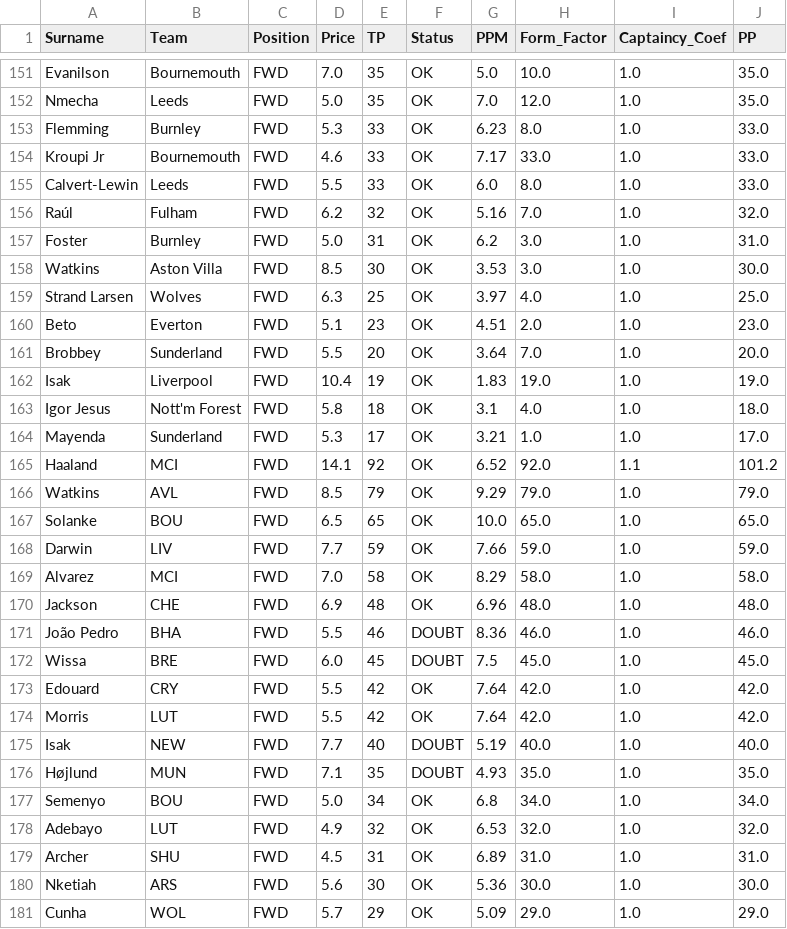
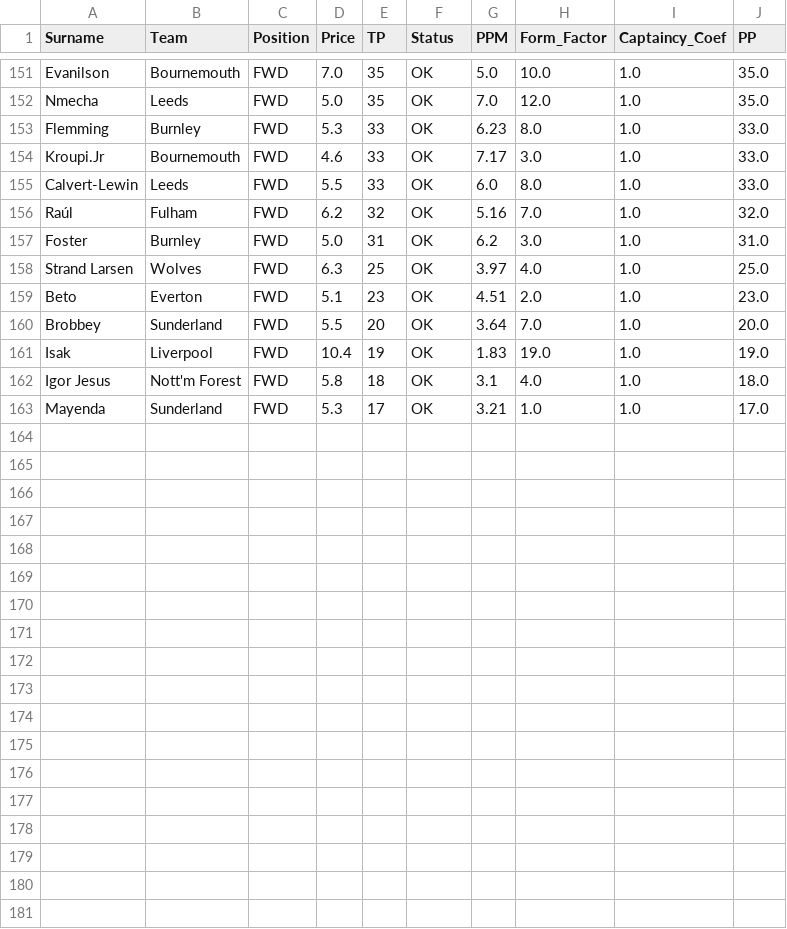
Before and after one commit to ianchanning/fpl-dominator, a CSV file: gw13/fpl_master_database_prophetic.csv, drawn as a sheet; only a part is shown, gaps mark what is left out.

```diff
--- a/gw13/fpl_master_database_prophetic.csv
+++ b/gw13/fpl_master_database_prophetic.csv
@@ -153,3 +153,3 @@ Nmecha,Leeds,FWD,5.0,35,OK,7.0,12.0,1.0,35.0
 Flemming,Burnley,FWD,5.3,33,OK,6.23,8.0,1.0,33.0
-Kroupi Jr,Bournemouth,FWD,4.6,33,OK,7.17,33.0,1.0,33.0
+Kroupi.Jr,Bournemouth,FWD,4.6,33,OK,7.17,3.0,1.0,33.0
 Calvert-Lewin,Leeds,FWD,5.5,33,OK,6.0,8.0,1.0,33.0
@@ -157,3 +157,2 @@ Raúl,Fulham,FWD,6.2,32,OK,5.16,7.0,1.0,32.0
 Foster,Burnley,FWD,5.0,31,OK,6.2,3.0,1.0,31.0
-Watkins,Aston Villa,FWD,8.5,30,OK,3.53,3.0,1.0,30.0
 Strand Larsen,Wolves,FWD,6.3,25,OK,3.97,4.0,1.0,25.0
@@ -164,18 +163 @@ Igor Jesus,Nott'm Forest,FWD,5.8,18,OK,3.1,4.0,1.0,18.0
 Mayenda,Sunderland,FWD,5.3,17,OK,3.21,1.0,1.0,17.0
-Haaland,MCI,FWD,14.1,92,OK,6.52,92.0,1.1,101.2
-Watkins,AVL,FWD,8.5,79,OK,9.29,79.0,1.0,79.0
-Solanke,BOU,FWD,6.5,65,OK,10.0,65.0,1.0,65.0
-Darwin,LIV,FWD,7.7,59,OK,7.66,59.0,1.0,59.0
-Alvarez,MCI,FWD,7.0,58,OK,8.29,58.0,1.0,58.0
-Jackson,CHE,FWD,6.9,48,OK,6.96,48.0,1.0,48.0
-João Pedro,BHA,FWD,5.5,46,DOUBT,8.36,46.0,1.0,46.0
-Wissa,BRE,FWD,6.0,45,DOUBT,7.5,45.0,1.0,45.0
-Edouard,CRY,FWD,5.5,42,OK,7.64,42.0,1.0,42.0
-Morris,LUT,FWD,5.5,42,OK,7.64,42.0,1.0,42.0
-Isak,NEW,FWD,7.7,40,DOUBT,5.19,40.0,1.0,40.0
-Højlund,MUN,FWD,7.1,35,DOUBT,4.93,35.0,1.0,35.0
-Semenyo,BOU,FWD,5.0,34,OK,6.8,34.0,1.0,34.0
-Adebayo,LUT,FWD,4.9,32,OK,6.53,32.0,1.0,32.0
-Archer,SHU,FWD,4.5,31,OK,6.89,31.0,1.0,31.0
-Nketiah,ARS,FWD,5.6,30,OK,5.36,30.0,1.0,30.0
-Cunha,WOL,FWD,5.7,29,OK,5.09,29.0,1.0,29.0
```
Also changed, not shown: gw13/forwards.csv, gw13/fpl_master_database_FINAL_v5.csv, 6 other files.
